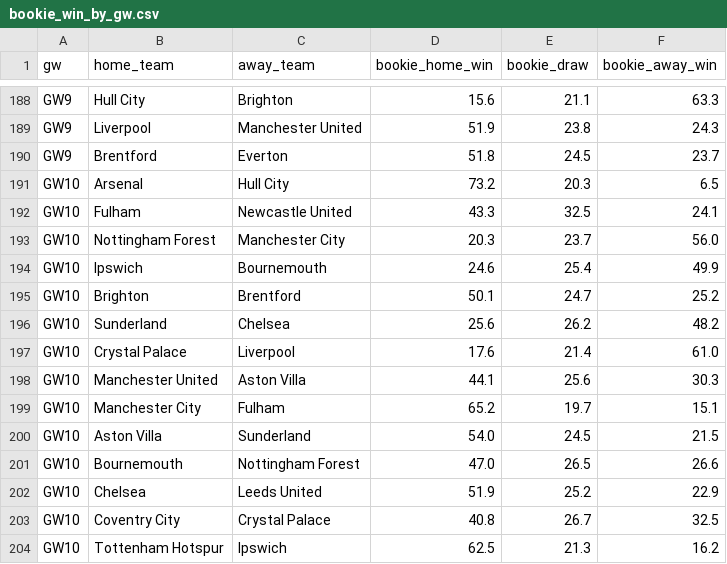
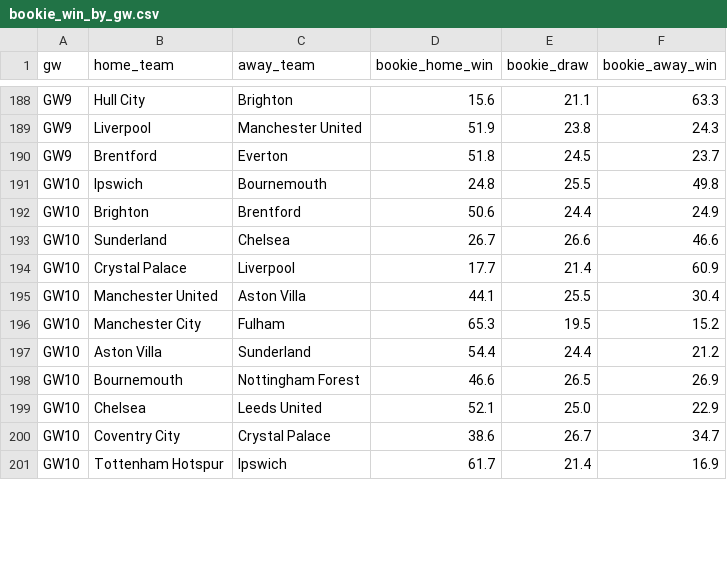
Before and after one commit to jackmaher08/FiveStat, a CSV file: data/tables/bookie_win_by_gw.csv, drawn as a sheet; only a part is shown, gaps mark what is left out; the diff covers the shown part only.

```diff
--- a/data/tables/bookie_win_by_gw.csv
+++ b/data/tables/bookie_win_by_gw.csv
@@ -190,15 +190,12 @@ GW9,Liverpool,Manchester United,51.9,23.8,24.3
 GW9,Brentford,Everton,51.8,24.5,23.7
-GW10,Arsenal,Hull City,73.2,20.3,6.5
-GW10,Fulham,Newcastle United,43.3,32.5,24.1
-GW10,Nottingham Forest,Manchester City,20.3,23.7,56.0
-GW10,Ipswich,Bournemouth,24.6,25.4,49.9
-GW10,Brighton,Brentford,50.1,24.7,25.2
-GW10,Sunderland,Chelsea,25.6,26.2,48.2
-GW10,Crystal Palace,Liverpool,17.6,21.4,61.0
-GW10,Manchester United,Aston Villa,44.1,25.6,30.3
-GW10,Manchester City,Fulham,65.2,19.7,15.1
-GW10,Aston Villa,Sunderland,54.0,24.5,21.5
-GW10,Bournemouth,Nottingham Forest,47.0,26.5,26.6
-GW10,Chelsea,Leeds United,51.9,25.2,22.9
-GW10,Coventry City,Crystal Palace,40.8,26.7,32.5
-GW10,Tottenham Hotspur,Ipswich,62.5,21.3,16.2
+GW10,Ipswich,Bournemouth,24.8,25.5,49.8
+GW10,Brighton,Brentford,50.6,24.4,24.9
+GW10,Sunderland,Chelsea,26.7,26.6,46.6
+GW10,Crystal Palace,Liverpool,17.7,21.4,60.9
+GW10,Manchester United,Aston Villa,44.1,25.5,30.4
+GW10,Manchester City,Fulham,65.3,19.5,15.2
+GW10,Aston Villa,Sunderland,54.4,24.4,21.2
+GW10,Bournemouth,Nottingham Forest,46.6,26.5,26.9
+GW10,Chelsea,Leeds United,52.1,25.0,22.9
+GW10,Coventry City,Crystal Palace,38.6,26.7,34.7
+GW10,Tottenham Hotspur,Ipswich,61.7,21.4,16.9
```
Also changed, not shown: 7 edited cells elsewhere in this file, data/exports/fpl/captaincy_rankings.csv, data/exports/fpl/player_fixture_projections.csv, 17 other files.
